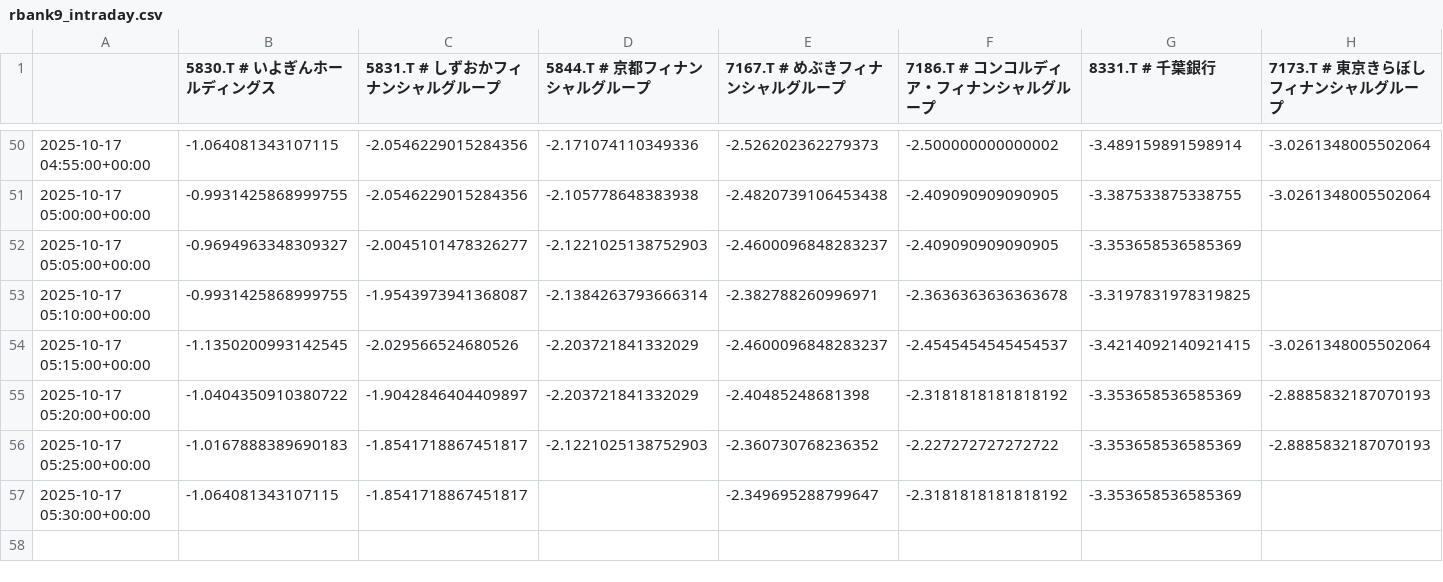
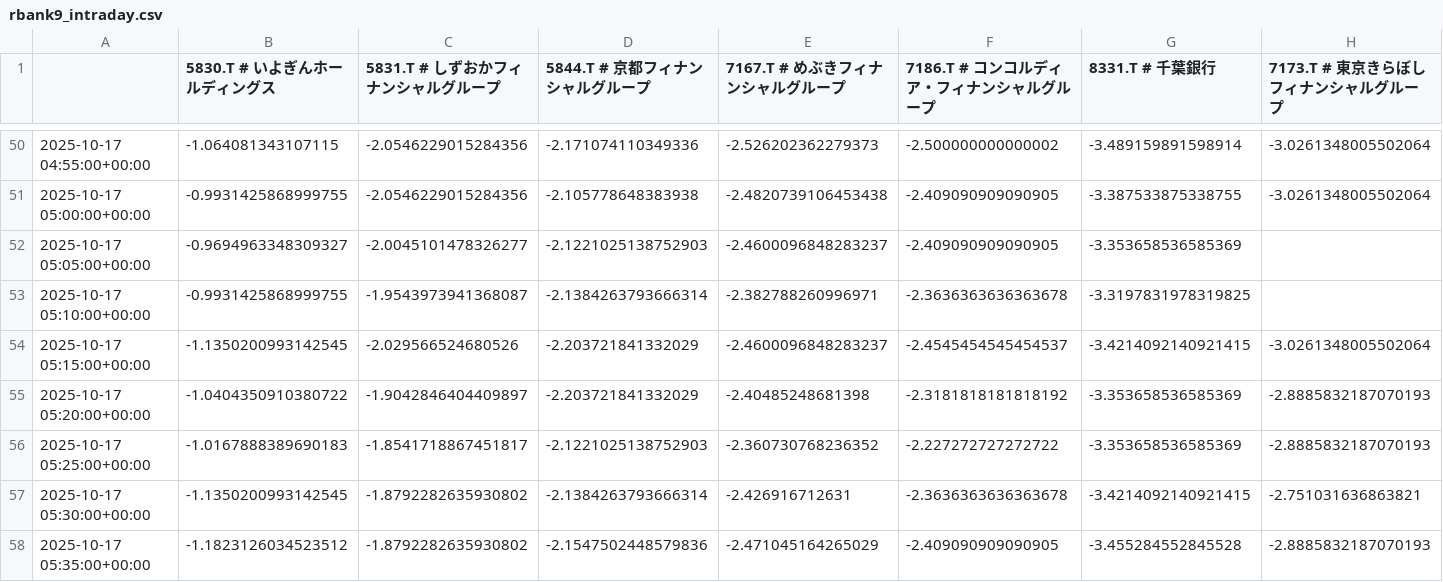
Before and after one commit to SakuraIndex/R-BANK9, a CSV file: docs/outputs/rbank9_intraday.csv, drawn as a sheet; only a part is shown, gaps mark what is left out; rows hold the shown columns only; the diff covers the shown part only; the diff names each change by its address in the sheet, - before the commit and + after, or states it on an @@ line.

```diff
--- a/docs/outputs/rbank9_intraday.csv
+++ b/docs/outputs/rbank9_intraday.csv
-B57 (5830.T # いよぎんホールディングス): -1.064081343107115
+B57 (5830.T # いよぎんホールディングス): -1.1350200993142545
-C57 (5831.T # しずおかフィナンシャルグループ): -1.8541718867451817
+C57 (5831.T # しずおかフィナンシャルグループ): -1.8792282635930802
-D57 (5844.T # 京都フィナンシャルグループ): (empty)
+D57 (5844.T # 京都フィナンシャルグループ): -2.1384263793666314
-E57 (7167.T # めぶきフィナンシャルグループ): -2.349695288799647
+E57 (7167.T # めぶきフィナンシャルグループ): -2.426916712631
-F57 (7186.T # コンコルディア・フィナンシャルグループ): -2.3181818181818192
+F57 (7186.T # コンコルディア・フィナンシャルグループ): -2.3636363636363678
-G57 (8331.T # 千葉銀行): -3.353658536585369
+G57 (8331.T # 千葉銀行): -3.4214092140921415
-H57 (7173.T # 東京きらぼしフィナンシャルグループ): (empty)
+H57 (7173.T # 東京きらぼしフィナンシャルグループ): -2.751031636863821
+row 58: 2025-10-17 05:35:00+00:00 | -1.1823126034523512 | -1.8792282635930802 | -2.1547502448579836 | -2.471045164265029 | -2.409090909090905 | -3.455284552845528 | -2.8885832187070193
```
Also changed, not shown: 3 edited cells elsewhere in this file, 2 other files.
